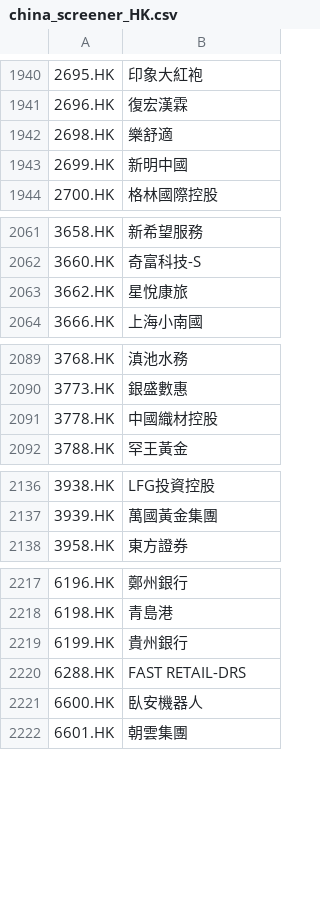
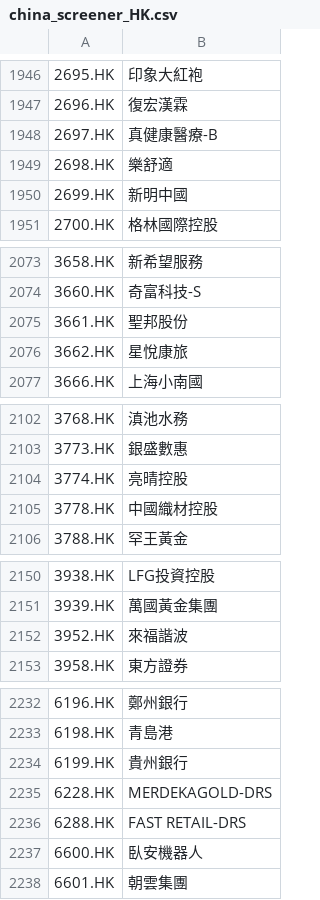
Before and after one commit to GenBill/Carmen, a CSV file: stocks_list/cache/china_screener_HK.csv, drawn as a sheet; only a part is shown, gaps mark what is left out; the diff covers the shown part only.

```diff
--- a/stocks_list/cache/china_screener_HK.csv
+++ b/stocks_list/cache/china_screener_HK.csv
@@ -1941,2 +1947,3 @@
 2696.HK,復宏漢霖
+2697.HK,真健康醫療-B
 2698.HK,樂舒適
@@ -2062,2 +2074,3 @@
 3660.HK,奇富科技-S
+3661.HK,聖邦股份
 3662.HK,星悅康旅
@@ -2090,2 +2103,3 @@
 3773.HK,銀盛數惠
+3774.HK,亮晴控股
 3778.HK,中國織材控股
@@ -2137,2 +2151,3 @@
 3939.HK,萬國黃金集團
+3952.HK,來福諧波
 3958.HK,東方證券
@@ -2219,2 +2234,3 @@
 6199.HK,貴州銀行
+6228.HK,MERDEKAGOLD-DRS
 6288.HK,FAST RETAIL-DRS
```
Also changed, not shown: 20 added rows, 4 removed rows and 2 edited cells elsewhere in this file, stocks_list/cache/SH_stock_list.csv, stocks_list/cache/china_screener_A.csv, 6 other files.
